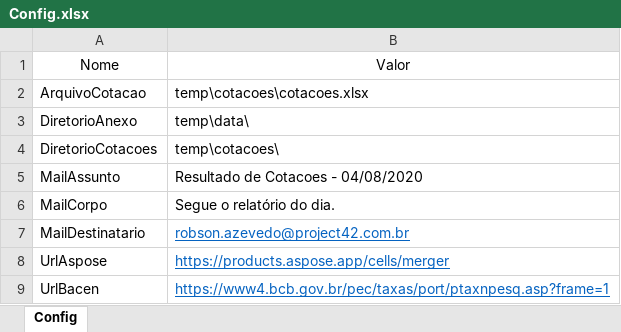
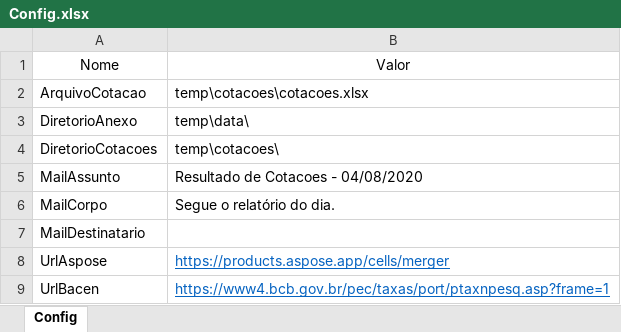
Before and after one commit to robsonazevedo/MBB, an Excel workbook: vb/ConsultaCotacaoMoedas/Config.xlsx, sheet Config, drawn as a sheet; values as stored, in another font and other column widths than the file's, no borders; the diff names each change by its address in the sheet, - before the commit and + after, or states it on an @@ line.

```diff
--- a/vb/ConsultaCotacaoMoedas/Config.xlsx (sheet Config)
+++ b/vb/ConsultaCotacaoMoedas/Config.xlsx (sheet Config)
-B7: robson.azevedo@project42.com.br
+B7: (empty)
```
Also changed, not shown: csharp/ConsultaCotacaoMoedas/Config.xlsx.
